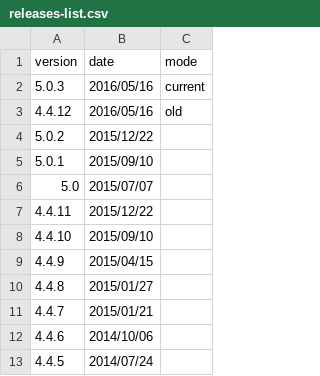
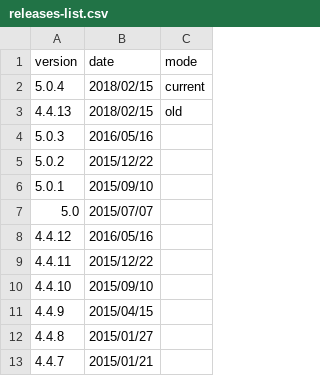
Before and after one commit to bugzilla/bugzilla.github.io, a CSV file: _data/releases-list.csv, drawn as a sheet; only a part is shown; the shorter side is filled out with more unchanged rows.

Commit message:
Bug 1438587 (bz-release-504) Release Bugzilla 5.1.2, 5.0.4 and 4.4.13 r=dylan

```diff
--- a/_data/releases-list.csv
+++ b/_data/releases-list.csv
@@ -1,4 +1,5 @@
 version,date,mode
-5.0.3,2016/05/16,current
-4.4.12,2016/05/16,old
+5.0.4,2018/02/15,current
+4.4.13,2018/02/15,old
+5.0.3,2016/05/16
 5.0.2,2015/12/22
@@ -6,2 +7,3 @@ version,date,mode
 5.0,2015/07/07
+4.4.12,2016/05/16
 4.4.11,2015/12/22
```
Also changed, not shown: 10 other files.
